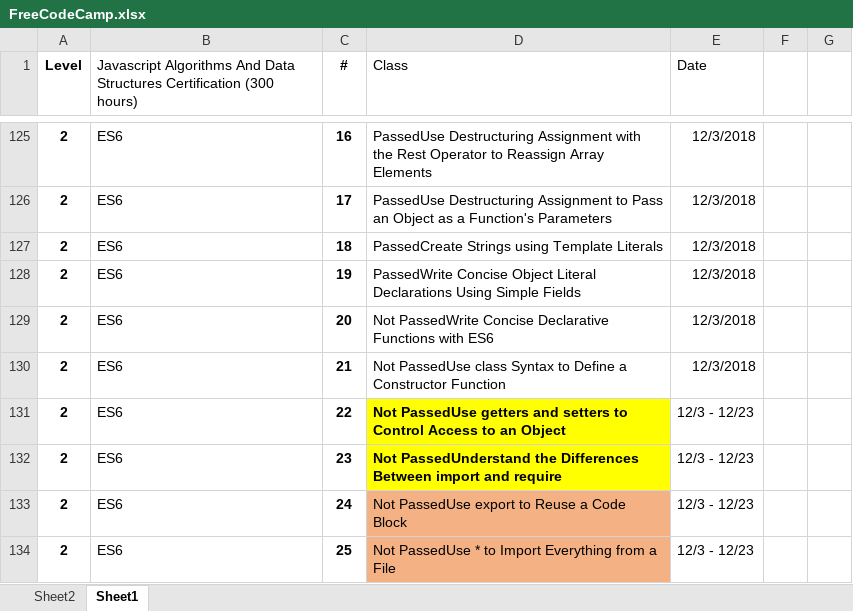
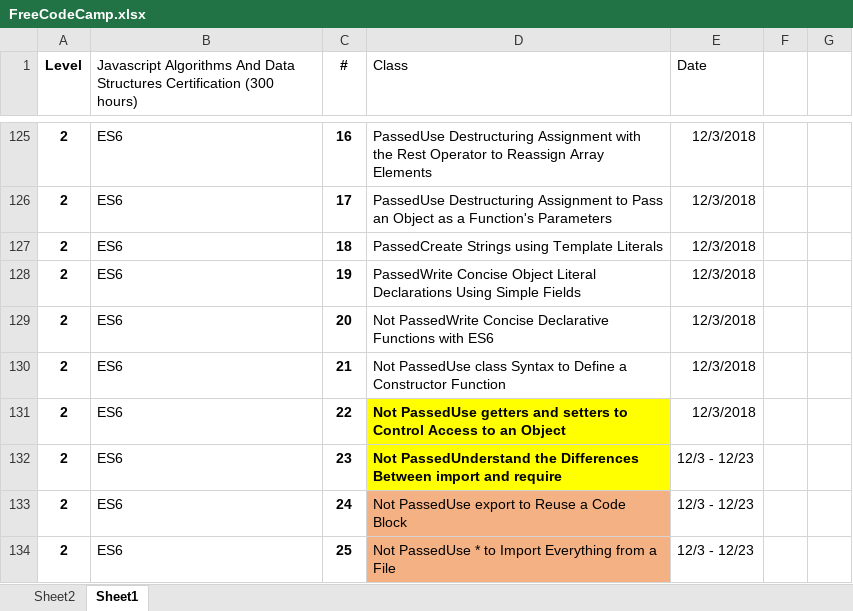
Before and after one commit to efmcoder/javascript, an Excel workbook: FreeCodeCamp.xlsx, sheet Sheet1, drawn as a sheet; only a part is shown, gaps mark what is left out; values as stored, in another font and other column widths than the file's, no borders; conditional formats not drawn; the diff names each change by its address in the sheet, - before the commit and + after, or states it on an @@ line.

```diff
--- a/FreeCodeCamp.xlsx (sheet Sheet1)
+++ b/FreeCodeCamp.xlsx (sheet Sheet1)
-E131 (Date): 12/3 - 12/23
+E131 (Date): 12/3/2018
```
Also changed, not shown: 1 other file.
